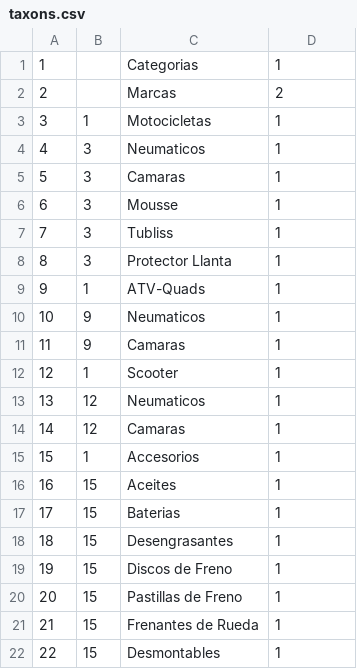
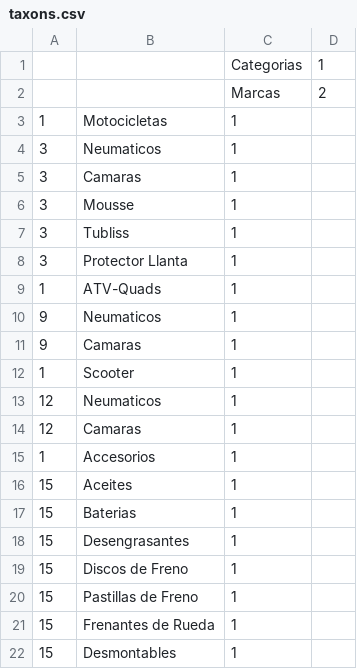
Before and after one commit to jgamsan/spree_addings_for_rodamoto, a CSV file: lib/generators/spree_addings_for_rodamoto/install/templates/taxons.csv, drawn as a sheet; removed rows and columns are numbered as before the commit, all else as after; the diff names each change by its address in the sheet, - before the commit and + after, or states it on an @@ line.

Commit message:
Added migration for load taxons in rodamoto

```diff
--- a/lib/generators/spree_addings_for_rodamoto/install/templates/taxons.csv
+++ b/lib/generators/spree_addings_for_rodamoto/install/templates/taxons.csv
-column A, rows 3-22: 3 | 4 | 5 | 6 | 7 | 8 | 9 | 10 | 11 | 12 | 13 | 14 | 15 | 16 | 17 | 18 | 19 | 20 | 21 | 22
+column D, empty
-row 1: 1 |  | Categorias | 1
-row 2: 2 |  | Marcas | 2
+row 1:  |  | Categorias | 1
+row 2:  |  | Marcas | 2
```
Also changed, not shown: 2 other files.
